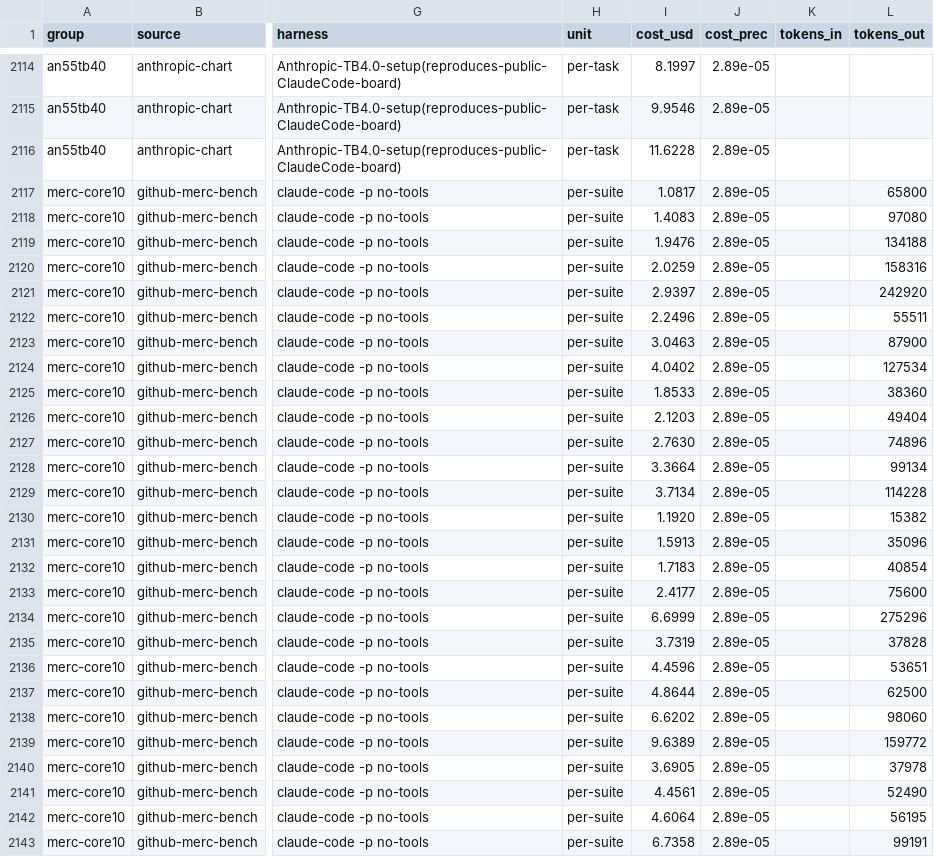
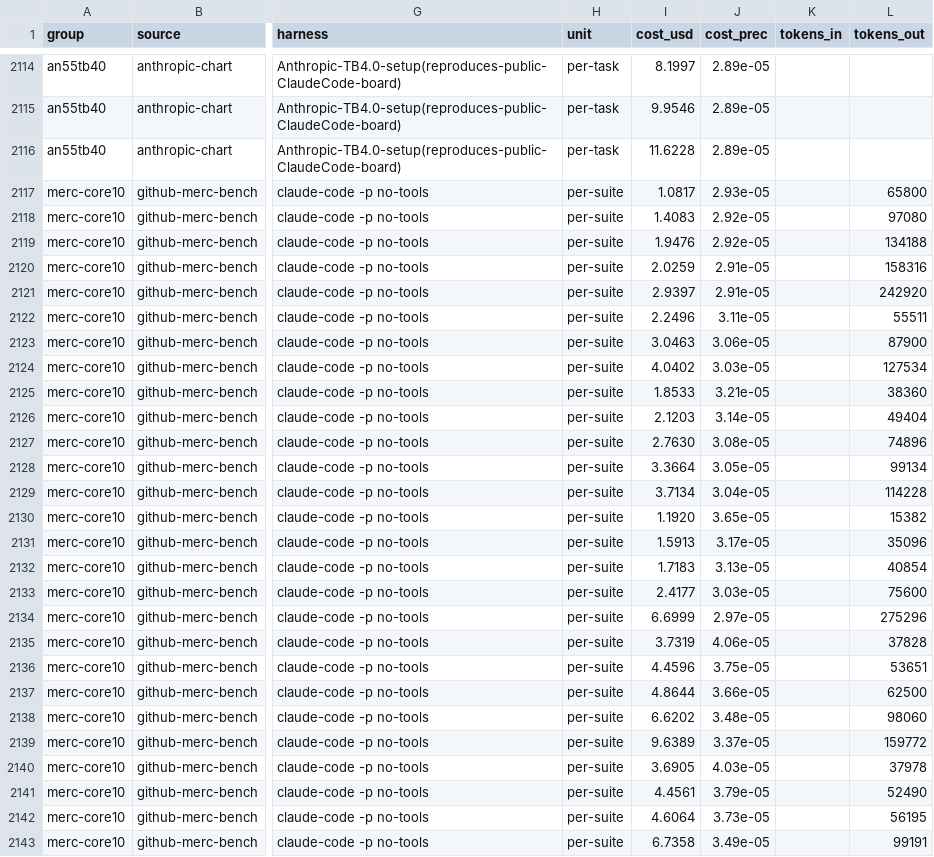
Before and after one commit to alexandregensse-blip/claude-models-value-analysis, a CSV file: raw-data.csv, drawn as a sheet; only a part is shown, gaps mark what is left out; the diff covers the shown part only; the diff names each change by its address in the sheet, - before the commit and + after, or states it on an @@ line.

```diff
--- a/raw-data.csv
+++ b/raw-data.csv
-J2117 (cost_prec): 2.89e-05
+J2117 (cost_prec): 2.93e-05
-J2118:J2119 (cost_prec): 2.89e-05
+J2118:J2119 (cost_prec): 2.92e-05
-J2120:J2121 (cost_prec): 2.89e-05
+J2120:J2121 (cost_prec): 2.91e-05
-J2122 (cost_prec): 2.89e-05
+J2122 (cost_prec): 3.11e-05
-J2123 (cost_prec): 2.89e-05
+J2123 (cost_prec): 3.06e-05
-J2124 (cost_prec): 2.89e-05
+J2124 (cost_prec): 3.03e-05
-J2125 (cost_prec): 2.89e-05
+J2125 (cost_prec): 3.21e-05
-J2126 (cost_prec): 2.89e-05
+J2126 (cost_prec): 3.14e-05
-J2127 (cost_prec): 2.89e-05
+J2127 (cost_prec): 3.08e-05
-J2128 (cost_prec): 2.89e-05
+J2128 (cost_prec): 3.05e-05
-J2129 (cost_prec): 2.89e-05
+J2129 (cost_prec): 3.04e-05
-J2130 (cost_prec): 2.89e-05
+J2130 (cost_prec): 3.65e-05
-J2131 (cost_prec): 2.89e-05
+J2131 (cost_prec): 3.17e-05
-J2132 (cost_prec): 2.89e-05
+J2132 (cost_prec): 3.13e-05
-J2133 (cost_prec): 2.89e-05
+J2133 (cost_prec): 3.03e-05
-J2134 (cost_prec): 2.89e-05
+J2134 (cost_prec): 2.97e-05
-J2135 (cost_prec): 2.89e-05
+J2135 (cost_prec): 4.06e-05
-J2136 (cost_prec): 2.89e-05
+J2136 (cost_prec): 3.75e-05
-J2137 (cost_prec): 2.89e-05
+J2137 (cost_prec): 3.66e-05
-J2138 (cost_prec): 2.89e-05
+J2138 (cost_prec): 3.48e-05
-J2139 (cost_prec): 2.89e-05
+J2139 (cost_prec): 3.37e-05
-J2140 (cost_prec): 2.89e-05
+J2140 (cost_prec): 4.03e-05
-J2141 (cost_prec): 2.89e-05
+J2141 (cost_prec): 3.79e-05
-J2142 (cost_prec): 2.89e-05
+J2142 (cost_prec): 3.73e-05
-J2143 (cost_prec): 2.89e-05
+J2143 (cost_prec): 3.49e-05
```
Also changed, not shown: 1 edited cell elsewhere in this file, 2 other files.
